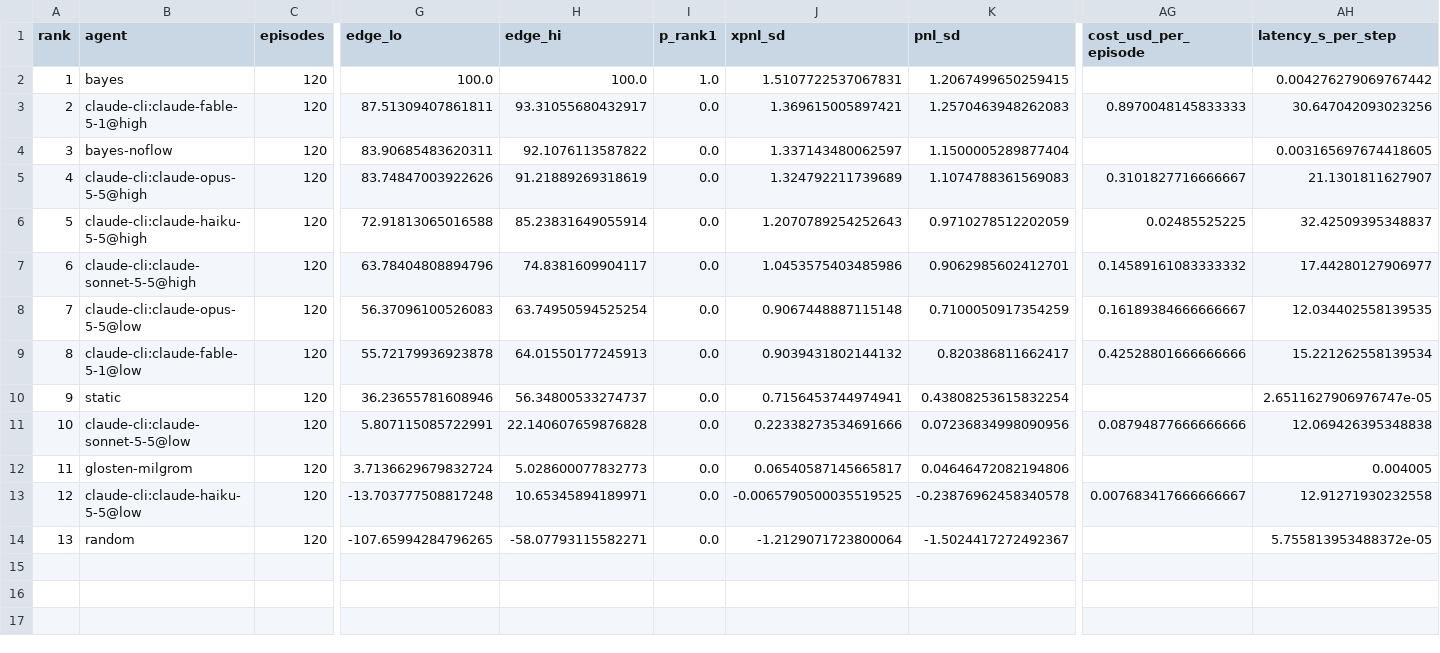
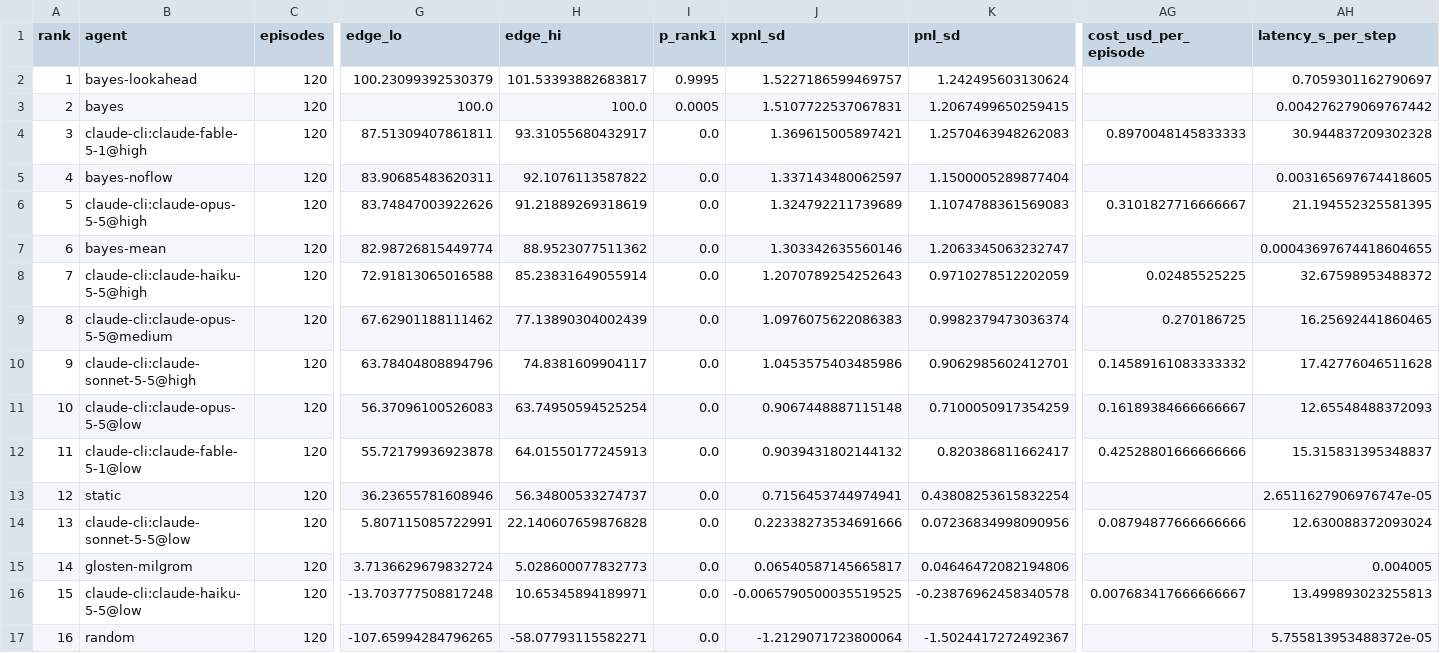
Before and after one commit to h-a-forster/mm-arena, a CSV file: results/core-v1/leaderboard.csv, drawn as a sheet; only a part is shown, gaps mark what is left out; addresses are those after the commit; rows hold the shown columns only; the diff names each change by its address in the sheet, - before the commit and + after, or states it on an @@ line.

```diff
--- a/results/core-v1/leaderboard.csv
+++ b/results/core-v1/leaderboard.csv
+row 2: 1 | bayes-lookahead | 120 | 100.23099392530379 | 101.53393882683817 | 0.9995 | 1.5227186599469757 | 1.242495603130624 |  | 0.7059301162790697
@@ column A (rank) renumbered from row 3 down @@
-I3 (p_rank1): 1.0
+I3 (p_rank1): 0.0005
-AH4 (latency_s_per_step): 30.647042093023256
+AH4 (latency_s_per_step): 30.944837209302328
-AH6 (latency_s_per_step): 21.1301811627907
+AH6 (latency_s_per_step): 21.194552325581395
+row 7: 6 | bayes-mean | 120 | 82.98726815449774 | 88.9523077511362 | 0.0 | 1.303342635560146 | 1.2063345063232747 |  | 0.00043697674418604655
-AH8 (latency_s_per_step): 32.42509395348837
+AH8 (latency_s_per_step): 32.67598953488372
+row 9: 8 | claude-cli:claude-opus-5-5@medium | 120 | 67.62901188111462 | 77.13890304002439 | 0.0 | 1.0976075622086383 | 0.9982379473036374 | 0.270186725 | 16.25692441860465
-AH10 (latency_s_per_step): 17.44280127906977
+AH10 (latency_s_per_step): 17.42776046511628
-AH11 (latency_s_per_step): 12.034402558139535
+AH11 (latency_s_per_step): 12.65548488372093
-AH12 (latency_s_per_step): 15.221262558139534
+AH12 (latency_s_per_step): 15.315831395348837
-AH14 (latency_s_per_step): 12.069426395348838
+AH14 (latency_s_per_step): 12.630088372093024
-AH16 (latency_s_per_step): 12.91271930232558
+AH16 (latency_s_per_step): 13.499893023255813
```
Also changed, not shown: 52 other files.
